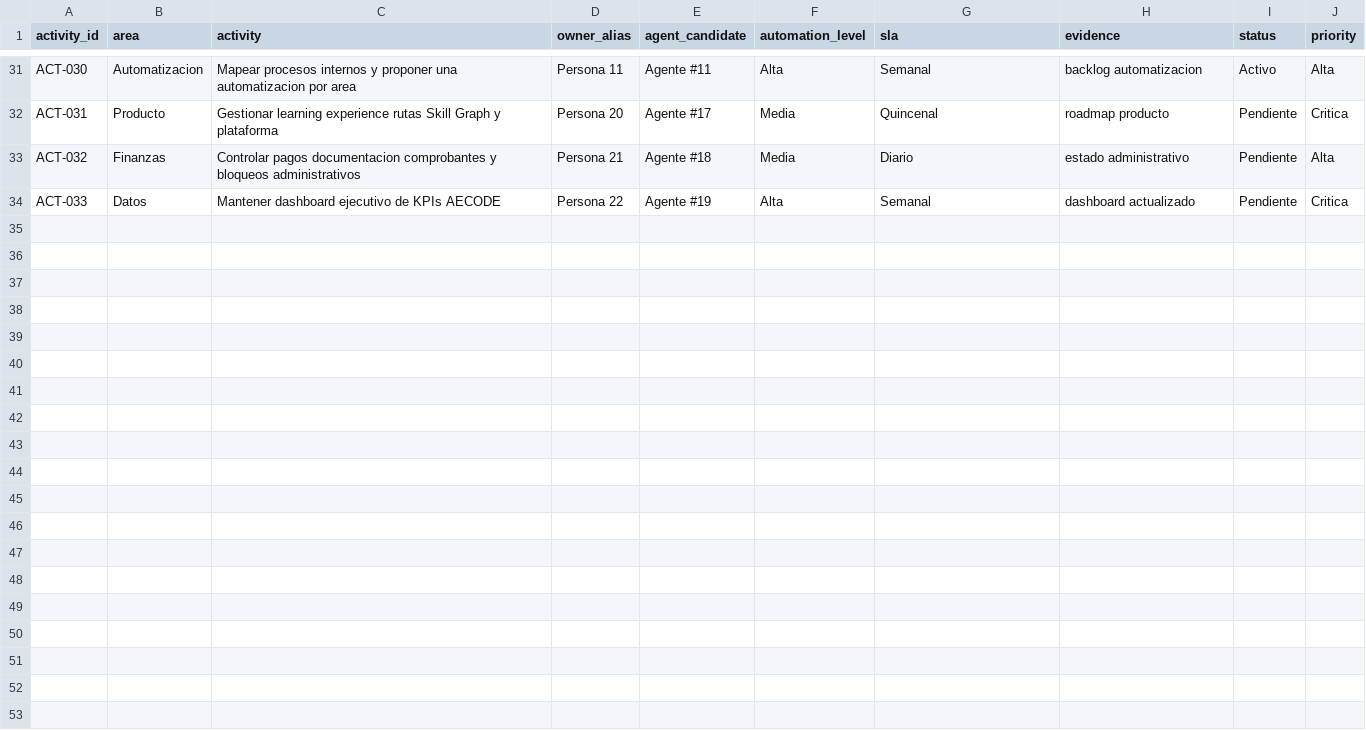
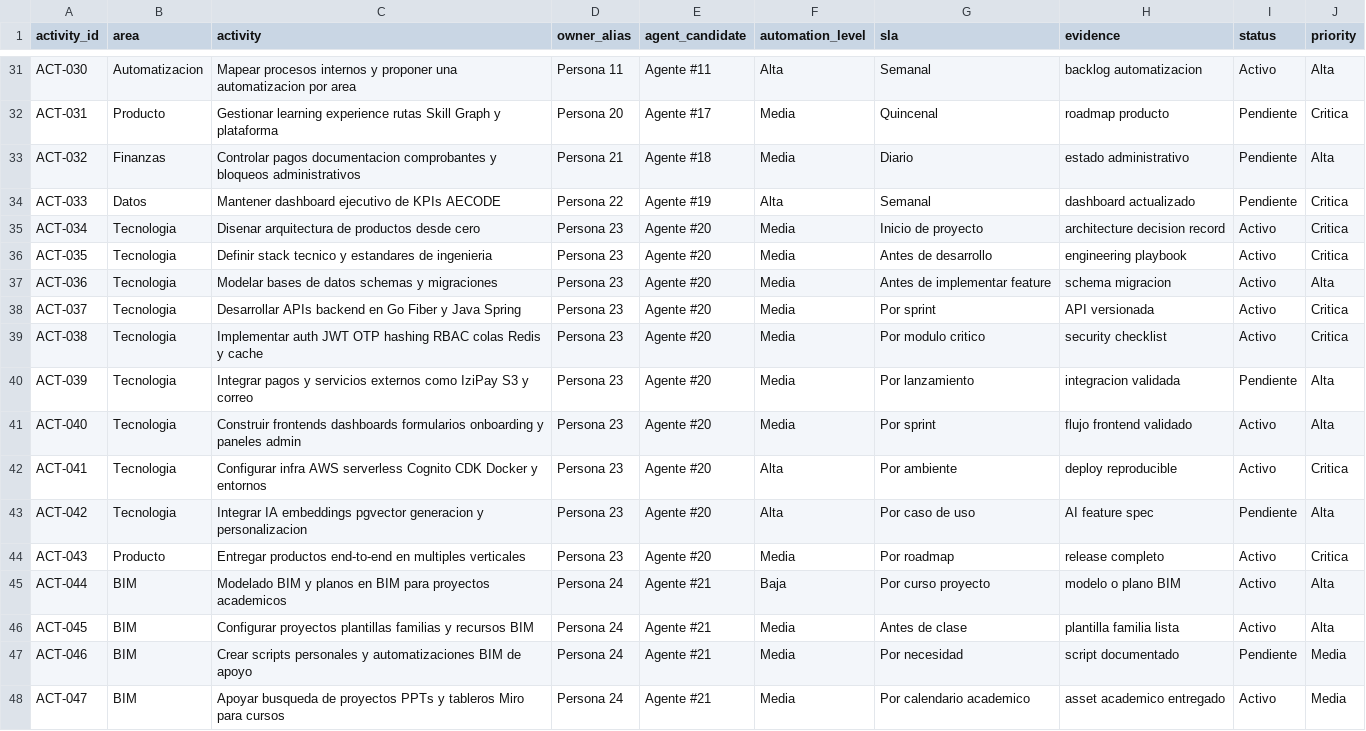
Before and after one commit to Apalpan/aecode-activity-control-os, a CSV file: templates/activities_master.csv, drawn as a sheet; only a part is shown, gaps mark what is left out; the diff names each change by its address in the sheet, - before the commit and + after, or states it on an @@ line.

```diff
--- a/templates/activities_master.csv
+++ b/templates/activities_master.csv
+row 35: ACT-034 | Tecnologia | Disenar arquitectura de productos desde cero | Persona 23 | Agente #20 | Media | Inicio de proyecto | architecture decision record | Activo | Critica
+row 36: ACT-035 | Tecnologia | Definir stack tecnico y estandares de ingenieria | Persona 23 | Agente #20 | Media | Antes de desarrollo | engineering playbook | Activo | Critica
+row 37: ACT-036 | Tecnologia | Modelar bases de datos schemas y migraciones | Persona 23 | Agente #20 | Media | Antes de implementar feature | schema migracion | Activo | Alta
+row 38: ACT-037 | Tecnologia | Desarrollar APIs backend en Go Fiber y Java Spring | Persona 23 | Agente #20 | Media | Por sprint | API versionada | Activo | Critica
+row 39: ACT-038 | Tecnologia | Implementar auth JWT OTP hashing RBAC colas Redis y cache | Persona 23 | Agente #20 | Media | Por modulo critico | security checklist | Activo | Critica
+row 40: ACT-039 | Tecnologia | Integrar pagos y servicios externos como IziPay S3 y correo | Persona 23 | Agente #20 | Media | Por lanzamiento | integracion validada | Pendiente | Alta
+row 41: ACT-040 | Tecnologia | Construir frontends dashboards formularios onboarding y paneles admin | Persona 23 | Agente #20 | Media | Por sprint | flujo frontend validado | Activo | Alta
+row 42: ACT-041 | Tecnologia | Configurar infra AWS serverless Cognito CDK Docker y entornos | Persona 23 | Agente #20 | Alta | Por ambiente | deploy reproducible | Activo | Critica
+row 43: ACT-042 | Tecnologia | Integrar IA embeddings pgvector generacion y personalizacion | Persona 23 | Agente #20 | Alta | Por caso de uso | AI feature spec | Pendiente | Alta
+row 44: ACT-043 | Producto | Entregar productos end-to-end en multiples verticales | Persona 23 | Agente #20 | Media | Por roadmap | release completo | Activo | Critica
+row 45: ACT-044 | BIM | Modelado BIM y planos en BIM para proyectos academicos | Persona 24 | Agente #21 | Baja | Por curso proyecto | modelo o plano BIM | Activo | Alta
+row 46: ACT-045 | BIM | Configurar proyectos plantillas familias y recursos BIM | Persona 24 | Agente #21 | Media | Antes de clase | plantilla familia lista | Activo | Alta
+row 47: ACT-046 | BIM | Crear scripts personales y automatizaciones BIM de apoyo | Persona 24 | Agente #21 | Media | Por necesidad | script documentado | Pendiente | Media
+row 48: ACT-047 | BIM | Apoyar busqueda de proyectos PPTs y tableros Miro para cursos | Persona 24 | Agente #21 | Media | Por calendario academico | asset academico entregado | Activo | Media
```
Also changed, not shown: templates/aecode_domains.csv, templates/agents_map.csv, 5 other files.
